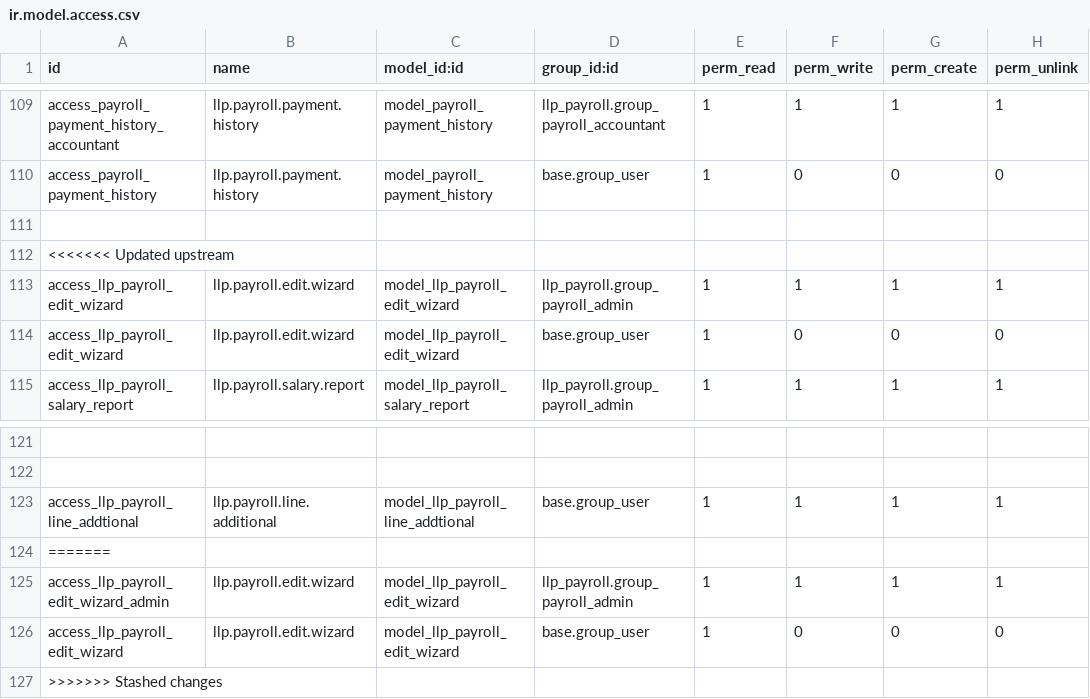
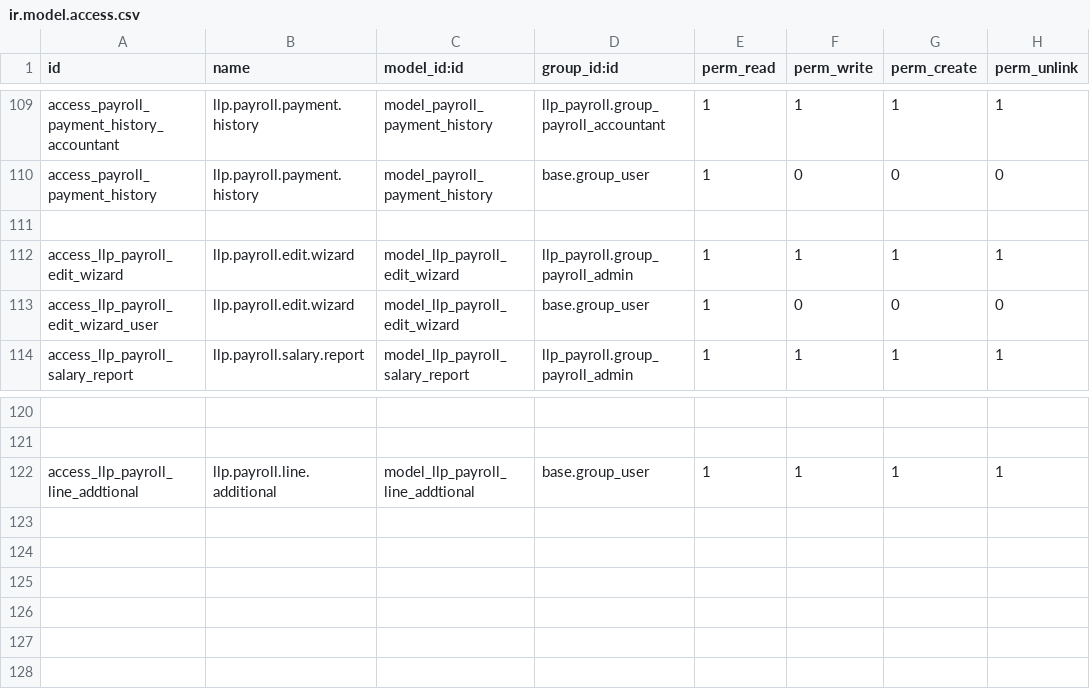
Before and after one commit to SaruulD/llp, a CSV file: llp_payroll/security/ir.model.access.csv, drawn as a sheet; only a part is shown, gaps mark what is left out; removed rows and columns are numbered as before the commit, all else as after; the diff names each change by its address in the sheet, - before the commit and + after, or states it on an @@ line.

Commit message:
[ADD] 08.31

```diff
--- a/llp_payroll/security/ir.model.access.csv
+++ b/llp_payroll/security/ir.model.access.csv
-row 112: <<<<<<< Updated upstream
-A113 (id): access_llp_payroll_edit_wizard
+A113 (id): access_llp_payroll_edit_wizard_user
-row 124: =======
-row 125: access_llp_payroll_edit_wizard_admin | llp.payroll.edit.wizard | model_llp_payroll_edit_wizard | llp_payroll.group_payroll_admin | 1 | 1 | 1 | 1
-row 126: access_llp_payroll_edit_wizard | llp.payroll.edit.wizard | model_llp_payroll_edit_wizard | base.group_user | 1 | 0 | 0 | 0
-row 127: >>>>>>> Stashed changes
```
